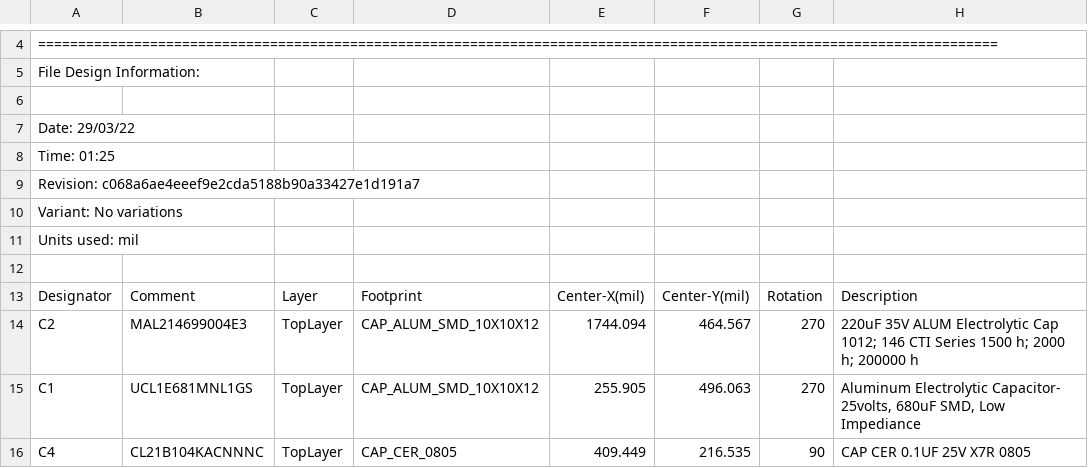
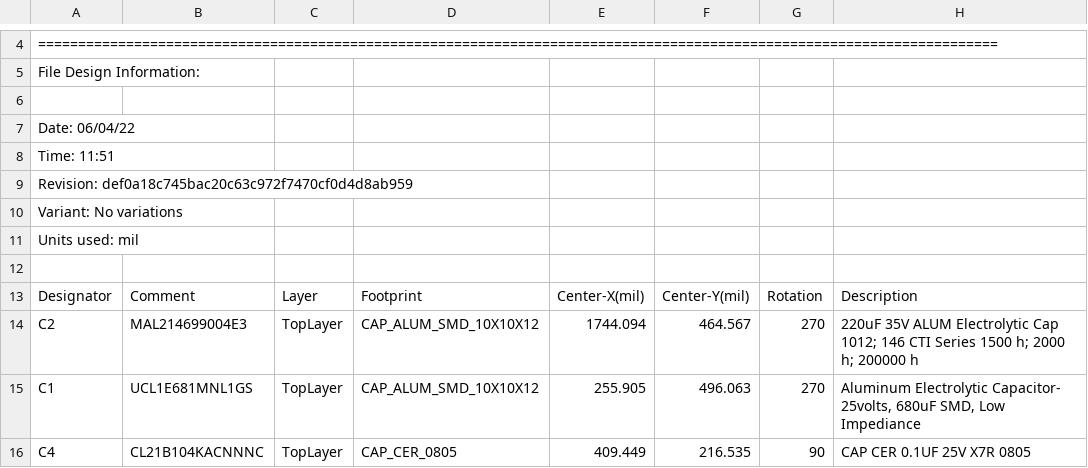
Before and after one commit to enesmrcn/PCB-Design, a CSV file: LM2596 Buck Converter/Step 1 - PCB Manufacturing/Pick and Place/Pick Place for LM2596ADJ_v2.csv, drawn as a sheet; only a part is shown, gaps mark what is left out.

```diff
--- a/LM2596 Buck Converter/Step 1 - PCB Manufacturing/Pick and Place/Pick Place for LM2596ADJ_v2.csv
+++ b/LM2596 Buck Converter/Step 1 - PCB Manufacturing/Pick and Place/Pick Place for LM2596ADJ_v2.csv
@@ -6,5 +6,5 @@ File Design Information:
 
-Date:       29/03/22
-Time:       01:25
-Revision:   c068a6ae4eeef9e2cda5188b90a33427e1d191a7
+Date:       06/04/22
+Time:       11:51
+Revision:   def0a18c745bac20c63c972f7470cf0d4d8ab959
 Variant:    No variations
```
Also changed, not shown: 36 other files.
